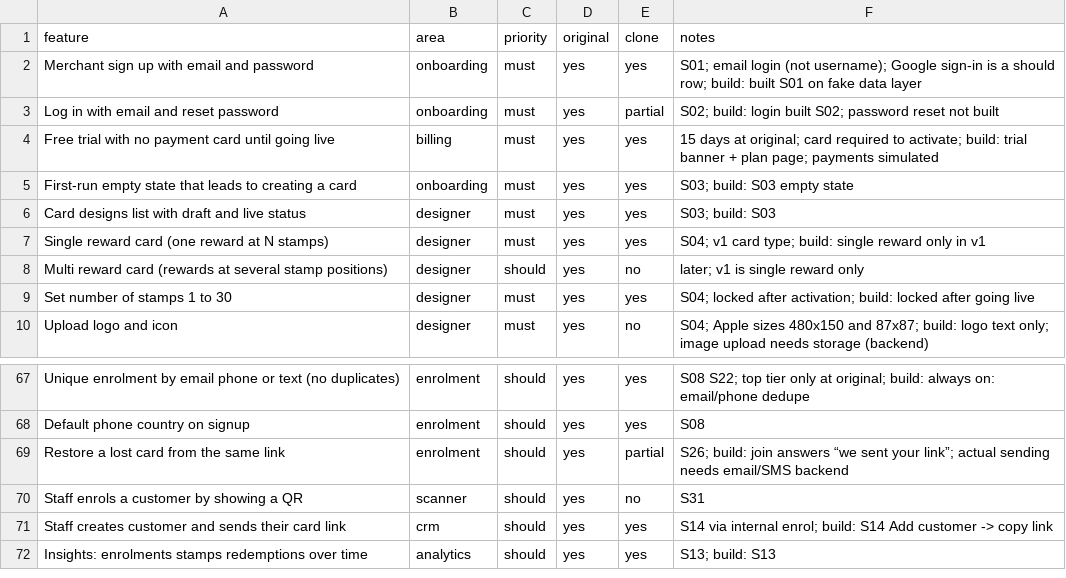
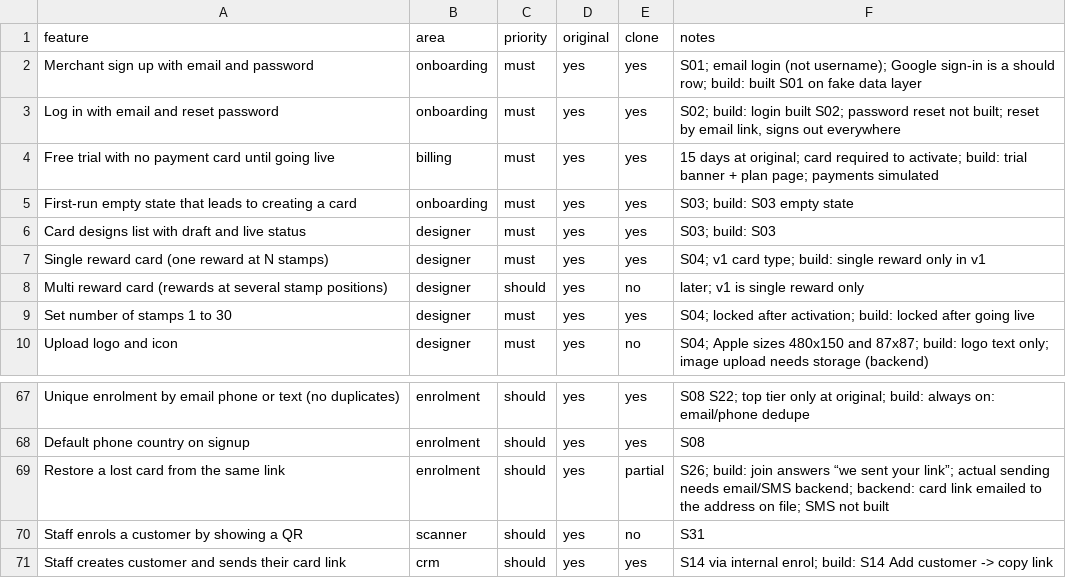
Before and after one commit to alsiddegmohmmed/Vyral, a CSV file: loyalty-clone/replica/features.csv, drawn as a sheet; only a part is shown, gaps mark what is left out; the shorter side is filled out with more unchanged rows; the diff covers the shown part only.

```diff
--- a/loyalty-clone/replica/features.csv
+++ b/loyalty-clone/replica/features.csv
@@ -2,3 +2,3 @@ feature,area,priority,original,clone,notes
 Merchant sign up with email and password,onboarding,must,yes,yes,S01; email login (not username); Google sign-in is a should row; build: built S01 on fake data layer
-Log in with email and reset password,onboarding,must,yes,partial,S02; build: login built S02; password reset not built
+Log in with email and reset password,onboarding,must,yes,yes,"S02; build: login built S02; password reset not built; reset by email link, signs out everywhere"
 Free trial with no payment card until going live,billing,must,yes,yes,15 days at original; card required to activate; build: trial banner + plan page; payments simulated
@@ -68,3 +68,3 @@ Unique enrolment by email phone or text (no duplicates),enrolment,should,yes,yes
 Default phone country on signup,enrolment,should,yes,yes,S08
-Restore a lost card from the same link,enrolment,should,yes,partial,S26; build: join answers “we sent your link”; actual sending needs email/SMS backend
+Restore a lost card from the same link,enrolment,should,yes,partial,S26; build: join answers “we sent your link”; actual sending needs email/SMS backend; backend: card link emailed to the address on file; SMS not built
 Staff enrols a customer by showing a QR,scanner,should,yes,no,S31
```
Also changed, not shown: 21 edited cells elsewhere in this file, 1 other file.
